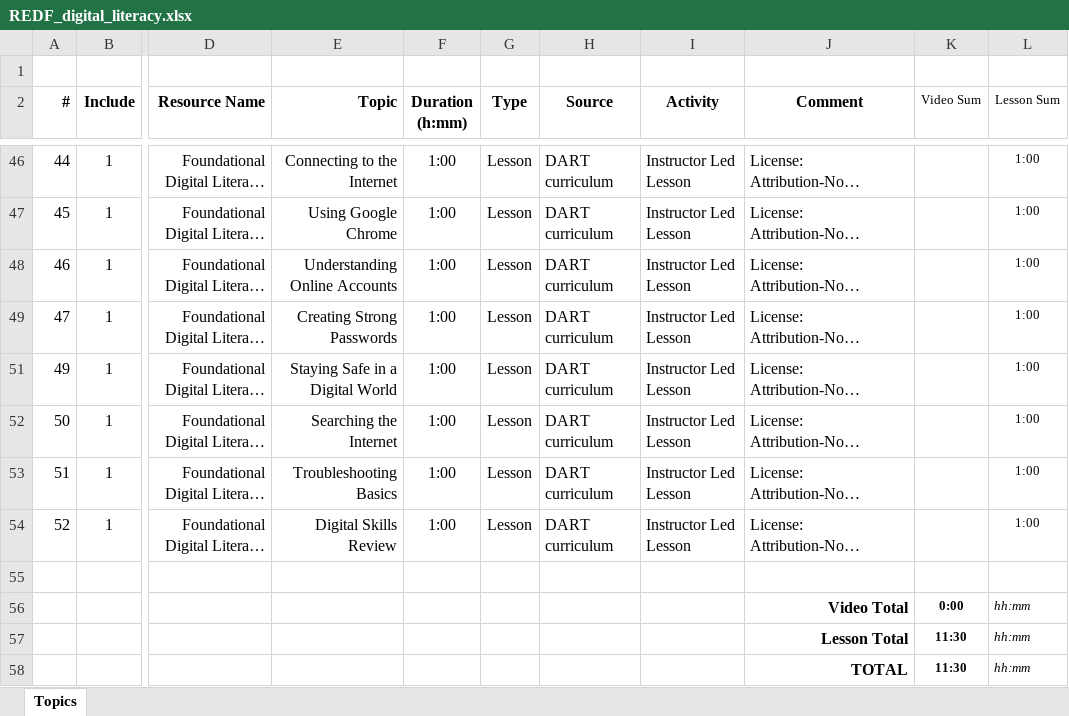
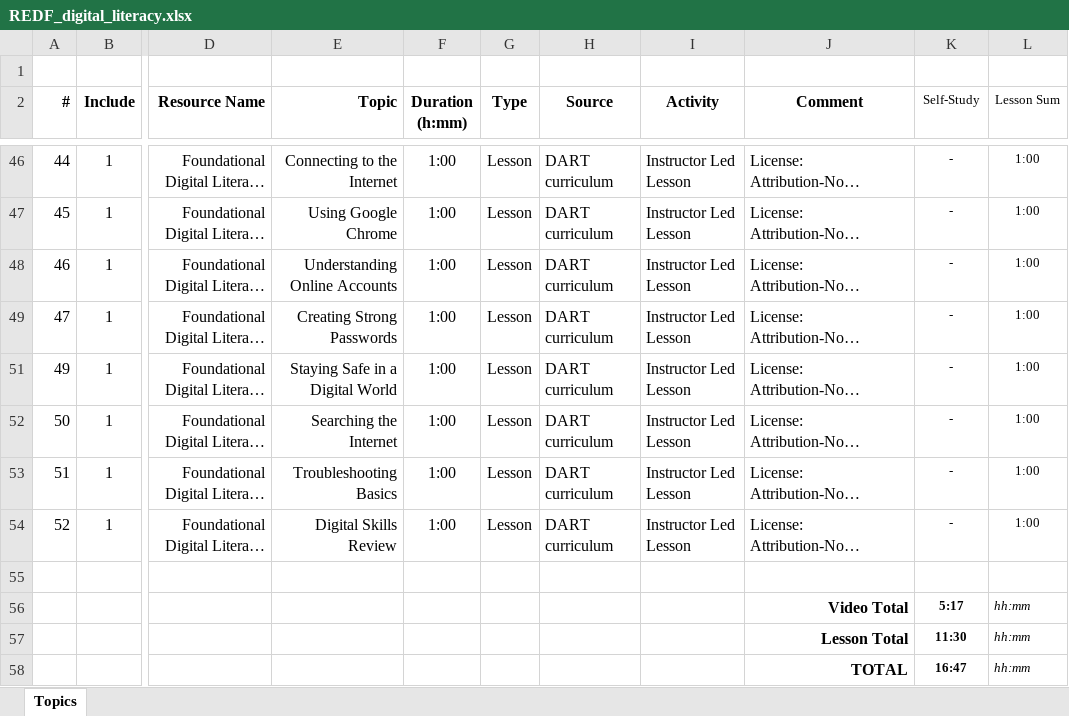
Before and after one commit to iaa-vthitec/redf, an Excel workbook: site/file/REDF_digital_literacy.xlsx, sheet Topics, drawn as a sheet; only a part is shown, gaps mark what is left out; long unchanged cells end in …; values as stored, in another font and other column widths than the file's, no borders; conditional formats not drawn; the diff covers the shown part only; the diff names each change by its address in the sheet, - before the commit and + after, or states it on an @@ line.

```diff
--- a/site/file/REDF_digital_literacy.xlsx (sheet Topics)
+++ b/site/file/REDF_digital_literacy.xlsx (sheet Topics)
-K2: Video Sum
+K2: Self-Study
-K46:K49 (Self-Study): (empty)
+K46:K49 (Self-Study): -
-K51:K54 (Self-Study): (empty)
+K51:K54 (Self-Study): -
-K56 (Self-Study): 0:00
+K56 (Self-Study): 5:17
-K58 (Self-Study): 11:30
+K58 (Self-Study): 16:47
```
Also changed, not shown: 48 edited cells elsewhere in this sheet, formulas that keep their value, hidden cells, docs/file/REDF_digital_literacy.xlsx, 8 other files.
